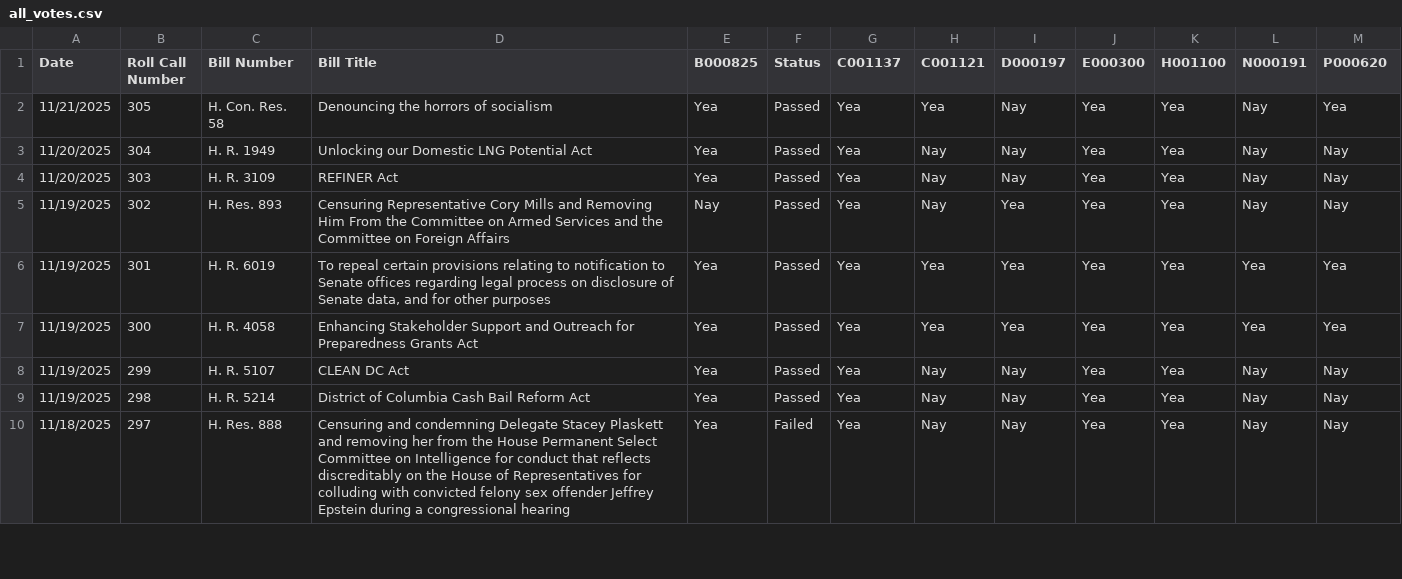
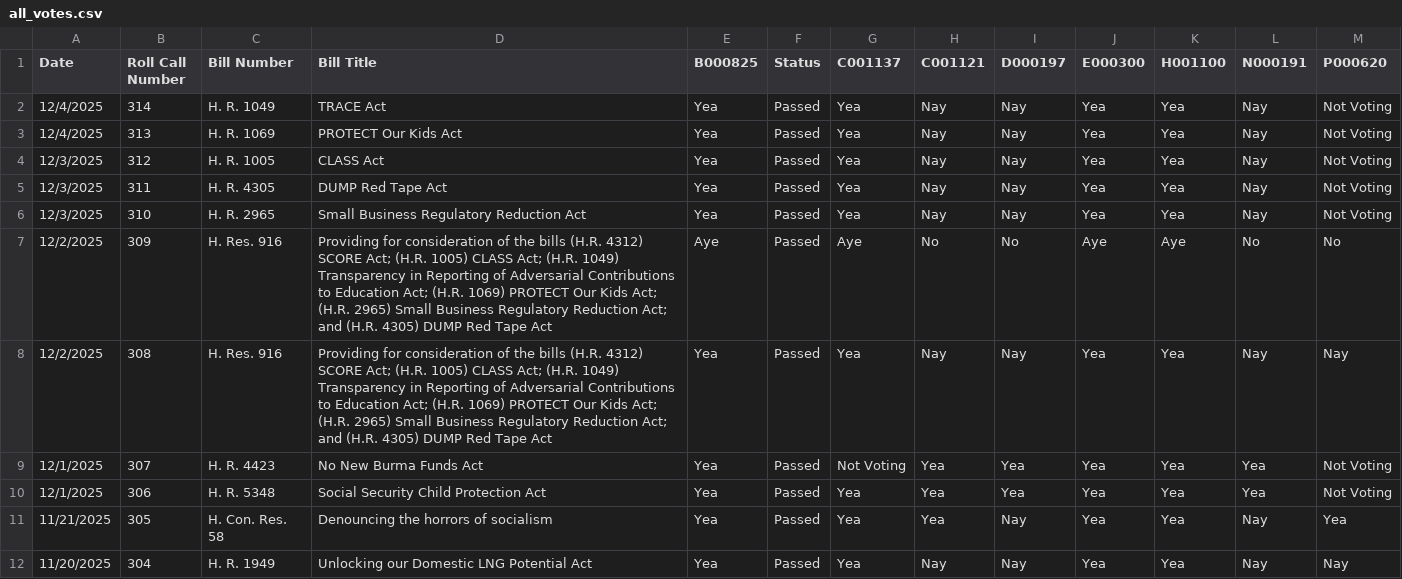
Before and after one commit to githamm/congressional-vote-tracker, a CSV file: all_votes.csv, drawn as a sheet; only a part is shown; the shorter side is filled out with more unchanged rows; the diff names each change by its address in the sheet, - before the commit and + after, or states it on an @@ line.

```diff
--- a/all_votes.csv
+++ b/all_votes.csv
+row 2: 12/4/2025 | 314 | H. R. 1049 | TRACE Act | Yea | Passed | Yea | Nay | Nay | Yea | Yea | Nay | Not Voting
+row 3: 12/4/2025 | 313 | H. R. 1069 | PROTECT Our Kids Act | Yea | Passed | Yea | Nay | Nay | Yea | Yea | Nay | Not Voting
+row 4: 12/3/2025 | 312 | H. R. 1005 | CLASS Act | Yea | Passed | Yea | Nay | Nay | Yea | Yea | Nay | Not Voting
+row 5: 12/3/2025 | 311 | H. R. 4305 | DUMP Red Tape Act | Yea | Passed | Yea | Nay | Nay | Yea | Yea | Nay | Not Voting
+row 6: 12/3/2025 | 310 | H. R. 2965 | Small Business Regulatory Reduction Act | Yea | Passed | Yea | Nay | Nay | Yea | Yea | Nay | Not Voting
+row 7: 12/2/2025 | 309 | H. Res. 916 | Providing for consideration of the bills (H.R. 4312) SCORE Act; (H.R. 1005) CLASS Act; (H.R. 1049) Transparency in Reporting of Adversarial Contributions to Education Act; (H.R. 1069) PROTECT Our Kids Act; (H.R. 2965) Small Business Regulatory Reduction Act; and (H.R. 4305) DUMP Red Tape Act | Aye | Passed | Aye | No | No | Aye | Aye | No | No
+row 8: 12/2/2025 | 308 | H. Res. 916 | Providing for consideration of the bills (H.R. 4312) SCORE Act; (H.R. 1005) CLASS Act; (H.R. 1049) Transparency in Reporting of Adversarial Contributions to Education Act; (H.R. 1069) PROTECT Our Kids Act; (H.R. 2965) Small Business Regulatory Reduction Act; and (H.R. 4305) DUMP Red Tape Act | Yea | Passed | Yea | Nay | Nay | Yea | Yea | Nay | Nay
+row 9: 12/1/2025 | 307 | H. R. 4423 | No New Burma Funds Act | Yea | Passed | Not Voting | Yea | Yea | Yea | Yea | Yea | Not Voting
+row 10: 12/1/2025 | 306 | H. R. 5348 | Social Security Child Protection Act | Yea | Passed | Yea | Yea | Yea | Yea | Yea | Yea | Not Voting
```
Also changed, not shown: representative_B000825_votes.csv, representative_C001137_votes.csv, 6 other files.
